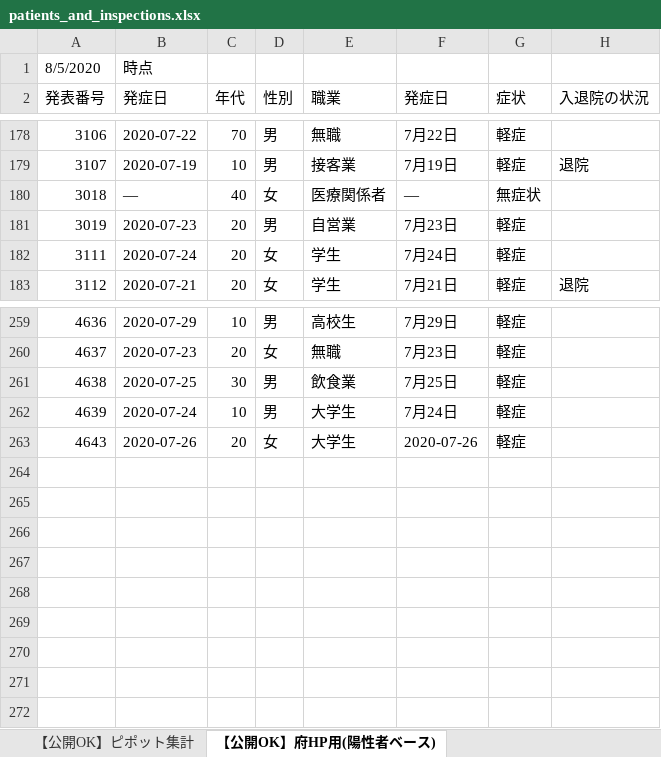
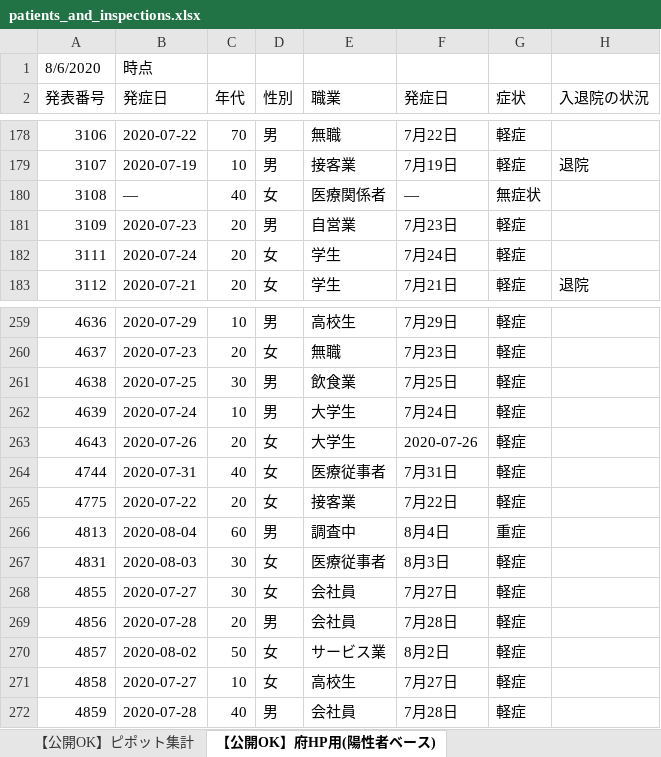
Before and after one commit to yotemuku/covid19, an Excel workbook: data/patients_and_inspections.xlsx, sheet 【公開OK】府HP用(陽性者ベース), drawn as a sheet; only a part is shown, gaps mark what is left out; values as stored, in another font and other column widths than the file's, no cell formats; the diff names each change by its address in the sheet, - before the commit and + after, or states it on an @@ line.

```diff
--- a/data/patients_and_inspections.xlsx (sheet 【公開OK】府HP用(陽性者ベース))
+++ b/data/patients_and_inspections.xlsx (sheet 【公開OK】府HP用(陽性者ベース))
-A1 (発表番号): 8/5/2020
+A1 (発表番号): 8/6/2020
-A180 (発表番号): 3018
+A180 (発表番号): 3108
-A181 (発表番号): 3019
+A181 (発表番号): 3109
+row 264: 4744 | 2020-07-31 | 40 | 女 | 医療従事者 | 7月31日 | 軽症
+row 265: 4775 | 2020-07-22 | 20 | 女 | 接客業 | 7月22日 | 軽症
+row 266: 4813 | 2020-08-04 | 60 | 男 | 調査中 | 8月4日 | 重症
+row 267: 4831 | 2020-08-03 | 30 | 女 | 医療従事者 | 8月3日 | 軽症
+row 268: 4855 | 2020-07-27 | 30 | 女 | 会社員 | 7月27日 | 軽症
+row 269: 4856 | 2020-07-28 | 20 | 男 | 会社員 | 7月28日 | 軽症
+row 270: 4857 | 2020-08-02 | 50 | 女 | サービス業 | 8月2日 | 軽症
+row 271: 4858 | 2020-07-27 | 10 | 女 | 高校生 | 7月27日 | 軽症
+row 272: 4859 | 2020-07-28 | 40 | 男 | 会社員 | 7月28日 | 軽症
```
Also changed, not shown: sheet 【公開OK】コロナサイト用（日付ベース）, sheet 【公開OK】ピポット集計, cell formats, 1 other file.
